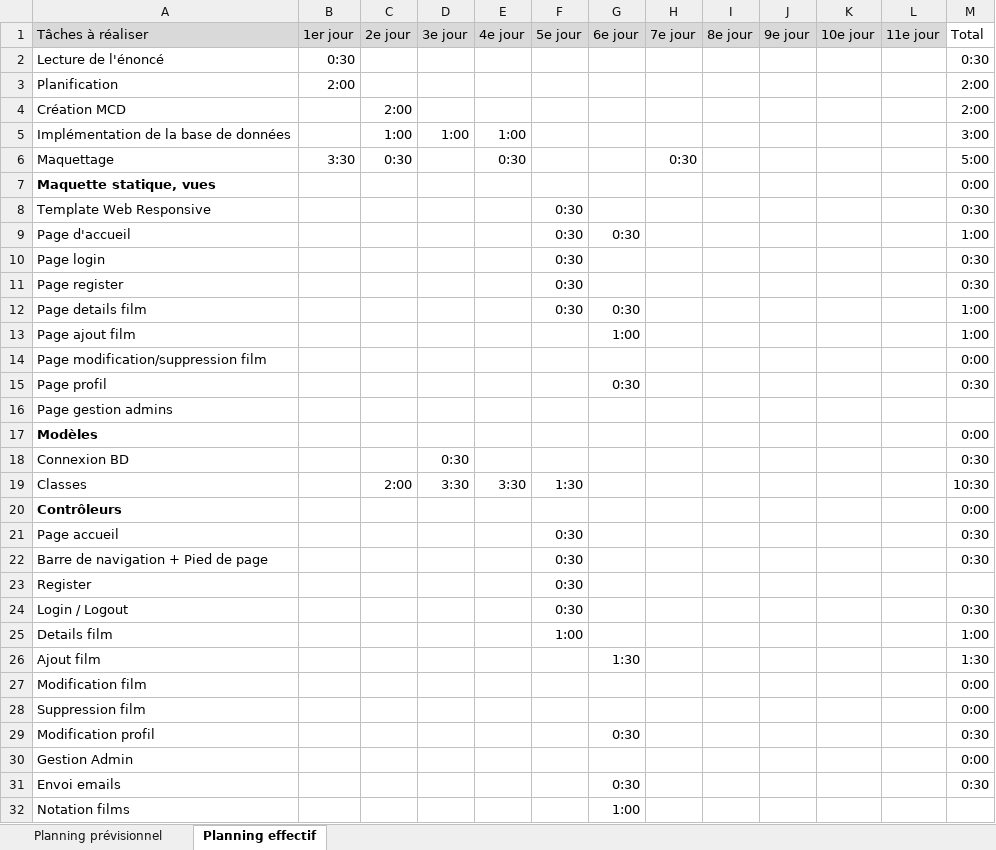
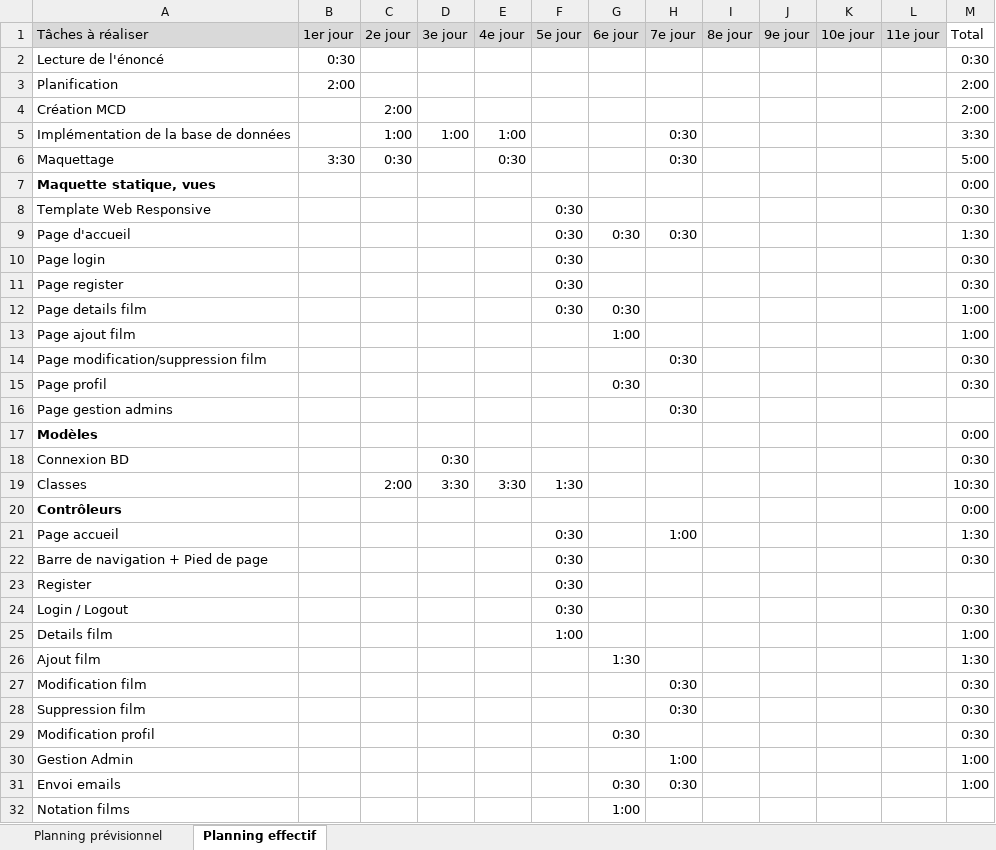
Before and after one commit to diogocanas/EvaluationFilms, an Excel workbook: docs/analysis/planification.xlsx, sheet Planning effectif, drawn as a sheet; only a part is shown; values as stored, in another font and other column widths than the file's, no borders; conditional formats not drawn; the diff covers the shown part only; the diff names each change by its address in the sheet, - before the commit and + after, or states it on an @@ line.

```diff
--- a/docs/analysis/planification.xlsx (sheet Planning effectif)
+++ b/docs/analysis/planification.xlsx (sheet Planning effectif)
-H5 (7e jour): (empty)
+H5 (7e jour): 0:30
-M5 (Total): 3:00
+M5 (Total): 3:30
-H9 (7e jour): (empty)
+H9 (7e jour): 0:30
-M9 (Total): 1:00
+M9 (Total): 1:30
-H14 (7e jour): (empty)
+H14 (7e jour): 0:30
-M14 (Total): 0:00
+M14 (Total): 0:30
-H16 (7e jour): (empty)
+H16 (7e jour): 0:30
-H21 (7e jour): (empty)
+H21 (7e jour): 1:00
-M21 (Total): 0:30
+M21 (Total): 1:30
-H27:H28 (7e jour): (empty)
+H27:H28 (7e jour): 0:30
-M27:M28 (Total): 0:00
+M27:M28 (Total): 0:30
-H30 (7e jour): (empty)
+H30 (7e jour): 1:00
-M30 (Total): 0:00
+M30 (Total): 1:00
-H31 (7e jour): (empty)
+H31 (7e jour): 0:30
-M31 (Total): 0:30
+M31 (Total): 1:00
```
Also changed, not shown: 3 edited cells elsewhere in this sheet, 23 other files.
